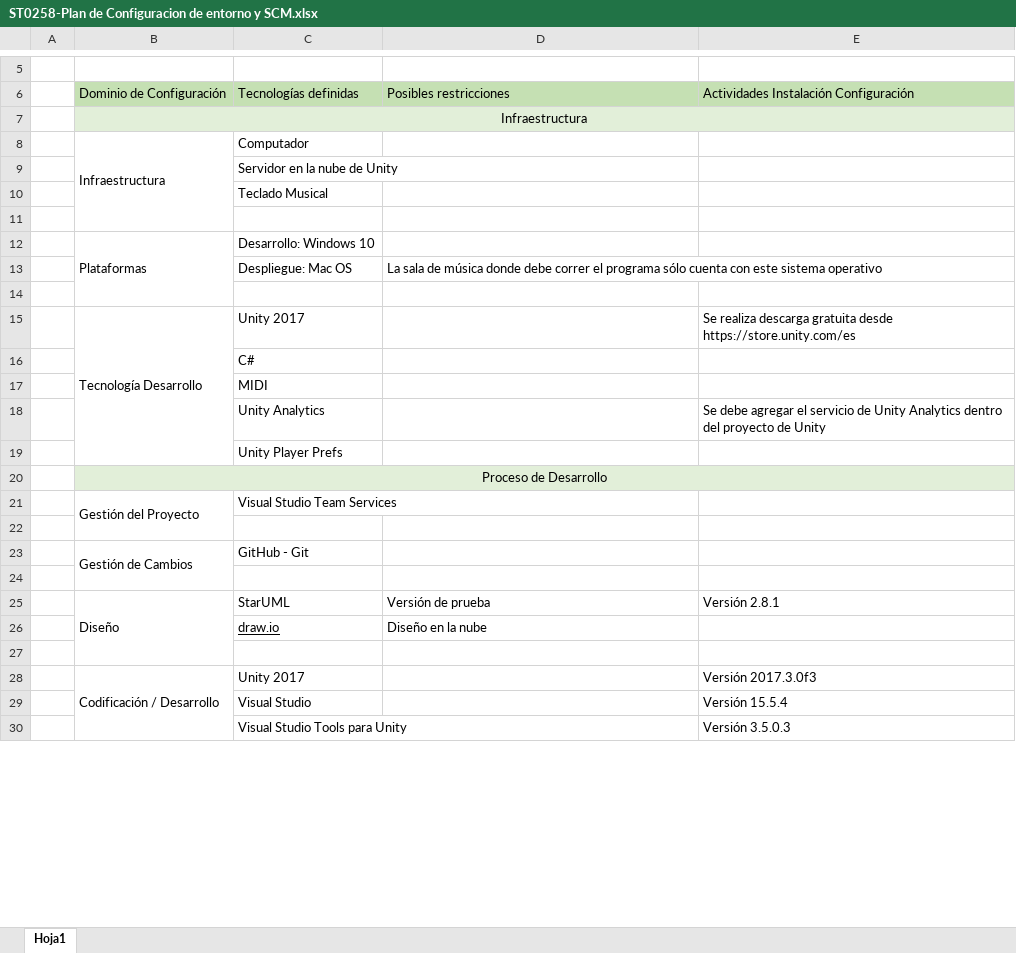
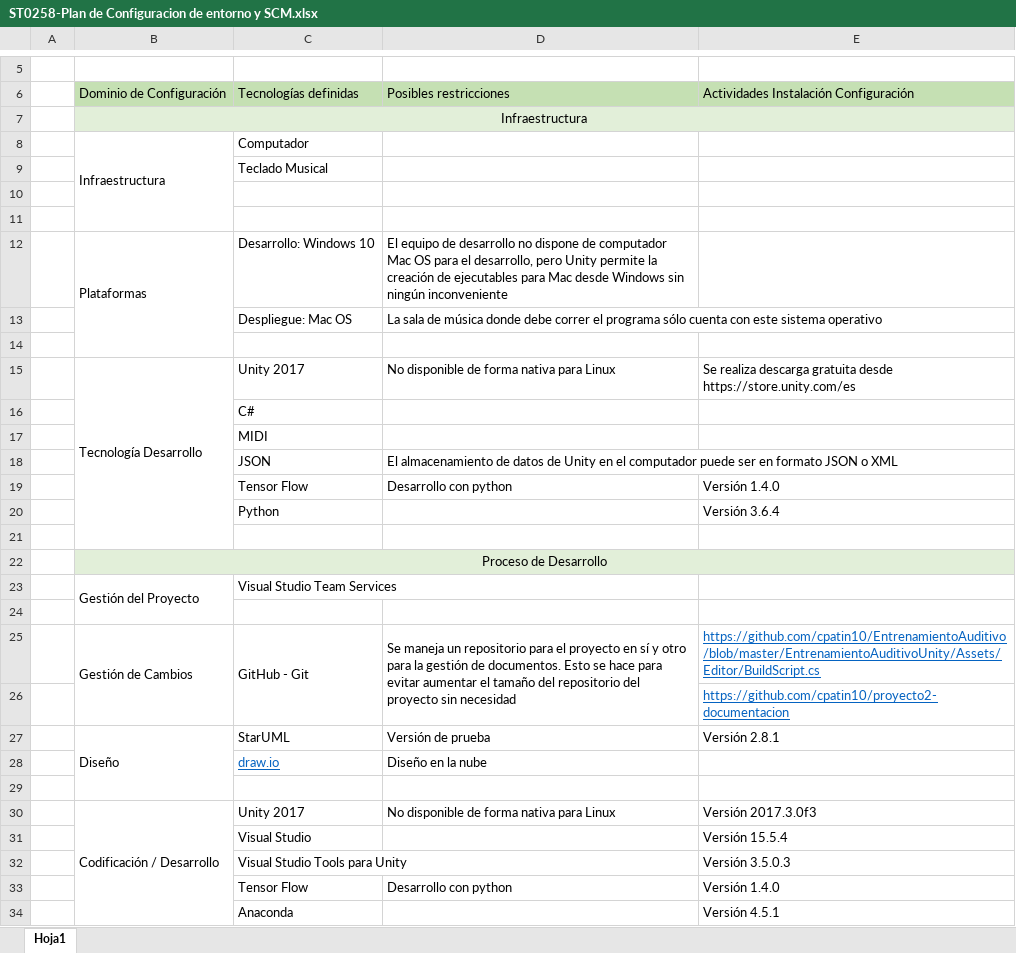
Before and after one commit to cpatin10/proyecto2-documentacion, an Excel workbook: ST0258-Plan de Configuracion de entorno y SCM.xlsx, sheet Hoja1, drawn as a sheet; only a part is shown, gaps mark what is left out; values as stored, in another font and other column widths than the file's, no borders; charts and pictures not drawn; removed rows and columns are numbered as before the commit, all else as after; the diff covers the shown part only; the diff names each change by its address in the sheet, - before the commit and + after, or states it on an @@ line.

```diff
--- a/ST0258-Plan de Configuracion de entorno y SCM.xlsx (sheet Hoja1)
+++ b/ST0258-Plan de Configuracion de entorno y SCM.xlsx (sheet Hoja1)
-C7:E7 fill: none
+C7:E7 fill: #E2EFD9
-row 9:  |  | Servidor en la nube de Unity
+row 11: (empty)
-D12: (empty)
+D12: El equipo de desarrollo no dispone de computador Mac OS para el desarrollo, pero Unity permite la creación de ejecutables para Mac desde Windows sin ningún inconveniente
-D15: (empty)
+D15: No disponible de forma nativa para Linux
-row 18:  |  | Unity Analytics |  | Se debe agregar el servicio de Unity Analytics dentro del proyecto de Unity
+row 18:  |  | JSON | El almacenamiento de datos de Unity en el computador puede ser en formato JSON o XML
+row 19:  |  | Tensor Flow | Desarrollo con python | Versión 1.4.0
+row 20:  |  | Python |  | Versión 3.6.4
-C21: Unity Player Prefs
+C21: (empty)
-C22:E22 fill: none
+C22:E22 fill: #E2EFD9
+C25:C26 merged
-D25: (empty)
+D25: Se maneja un repositorio para el proyecto en sí y otro para la gestión de documentos. Esto se hace para evitar aumentar el tamaño del repositorio del proyecto sin necesidad
+D25:D26 merged
-E25: (empty)
+E25: https://github.com/cpatin10/EntrenamientoAuditivo/blob/master/EntrenamientoAuditivoUnity/Assets/Editor/BuildScript.cs
-E26: (empty)
+E26: https://github.com/cpatin10/proyecto2-documentacion
-C28 text colour: black
+C28 text colour: #0563C1
-D30: (empty)
+D30: No disponible de forma nativa para Linux
+row 33:  |  | Tensor Flow | Desarrollo con python | Versión 1.4.0
+row 34:  |  | Anaconda |  | Versión 4.5.1
```
Also changed, not shown: 9 added rows, 2 removed rows and merged cells elsewhere in this sheet, charts or pictures.
